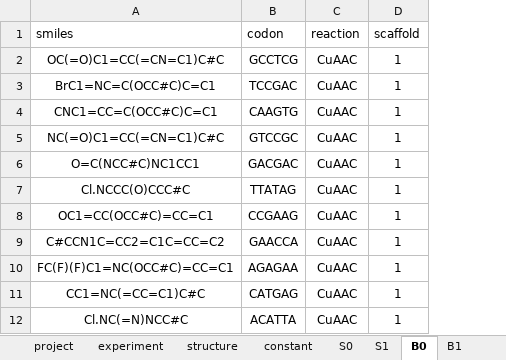
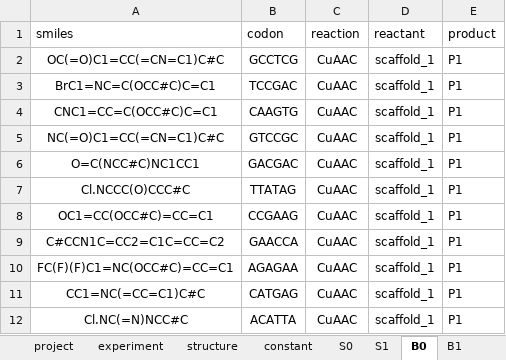
Before and after one commit to DELTechnology/delt-core, an Excel workbook: templates/library.xlsx, sheet B0, drawn as a sheet; only a part is shown; values as stored, in another font and other column widths than the file's, no borders; removed rows and columns are numbered as before the commit, all else as after; the diff names each change by its address in the sheet, - before the commit and + after, or states it on an @@ line.

```diff
--- a/templates/library.xlsx (sheet B0)
+++ b/templates/library.xlsx (sheet B0)
-column D (scaffold), rows 2-12: all 1
+column D (reactant), rows 2-12: all scaffold_1
+column E (product), rows 2-12: all P1
```
Also changed, not shown: sheet B1, sheet scaffolds, 16 other files.
